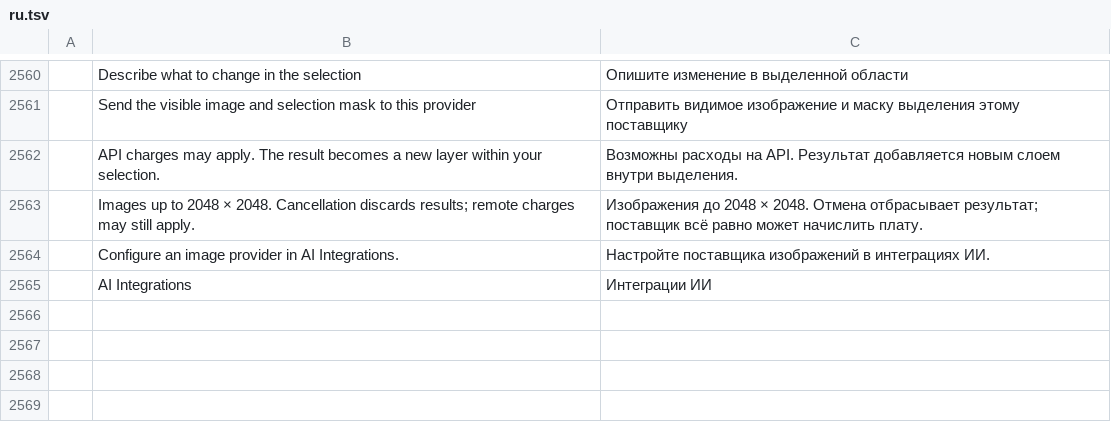
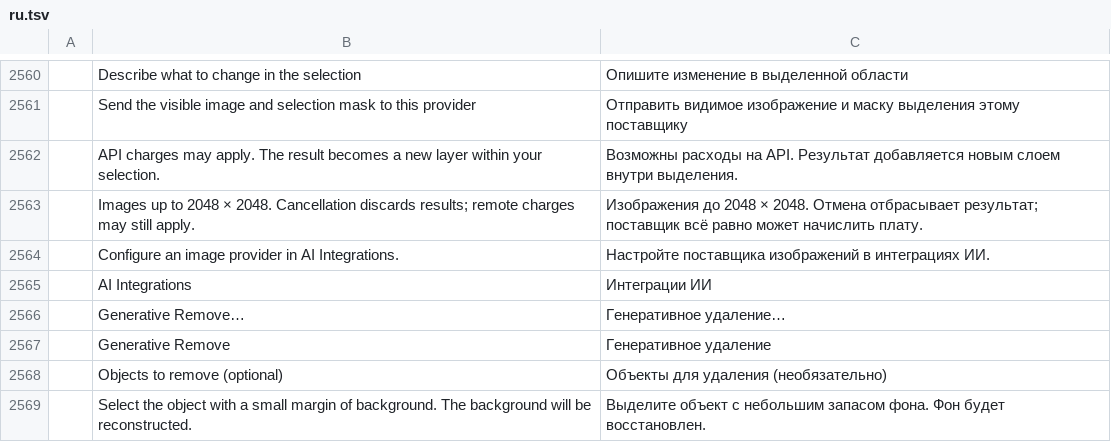
Before and after one commit to rkrx/photocraft, a TSV file: crates/ui-egui/src/i18n/ru.tsv, drawn as a sheet; only a part is shown, gaps mark what is left out; the diff names each change by its address in the sheet, - before the commit and + after, or states it on an @@ line.

```diff
--- a/crates/ui-egui/src/i18n/ru.tsv
+++ b/crates/ui-egui/src/i18n/ru.tsv
+row 2566:  | Generative Remove… | Генеративное удаление…
+row 2567:  | Generative Remove | Генеративное удаление
+row 2568:  | Objects to remove (optional) | Объекты для удаления (необязательно)
+row 2569:  | Select the object with a small margin of background. The background will be reconstructed. | Выделите объект с небольшим запасом фона. Фон будет восстановлен.
```
Also changed, not shown: crates/ui-egui/src/i18n/el.tsv, crates/ui-egui/src/i18n/it.tsv, 30 other files.
